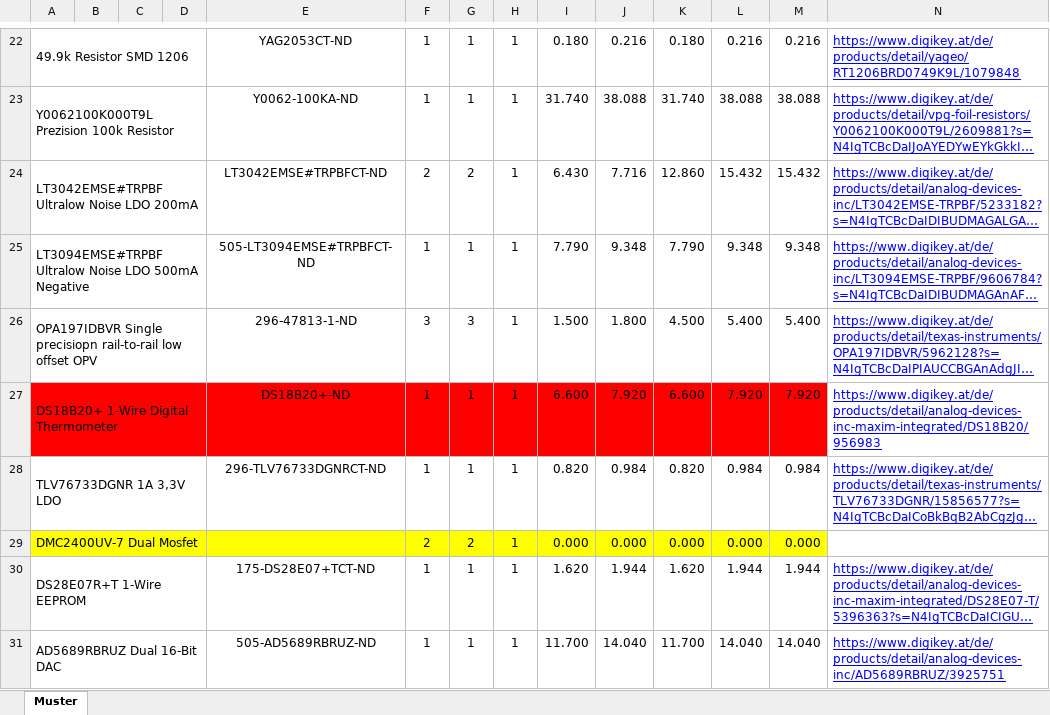
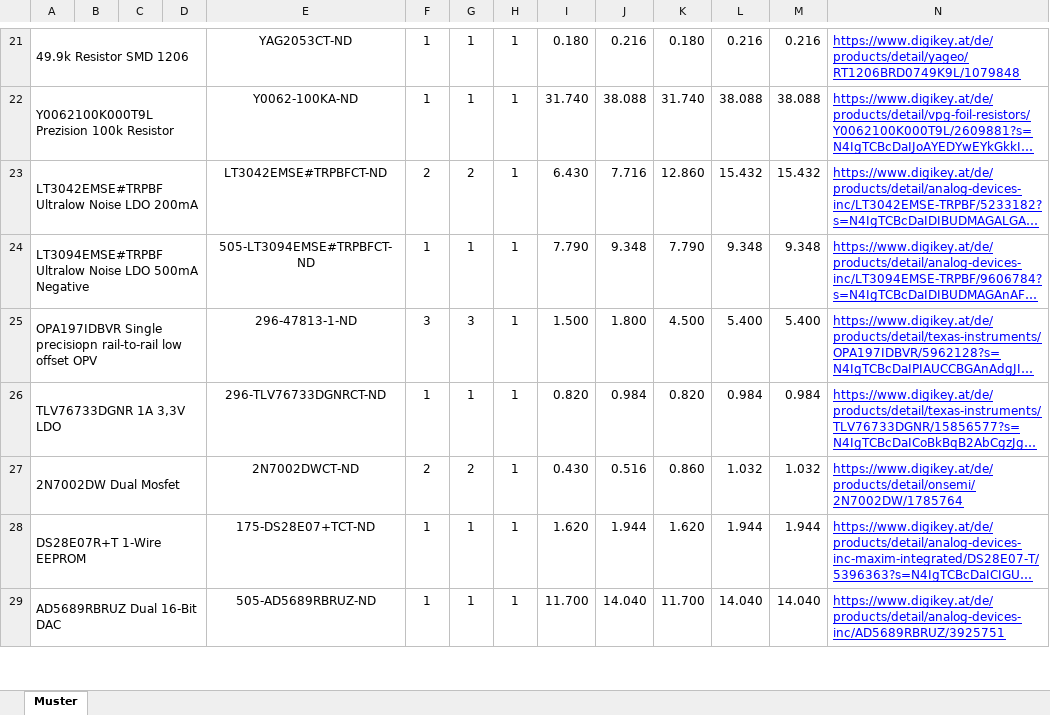
Before and after one commit to SmichaelSmolley/Diplom_Arbeit, an Excel workbook: Hardware/PCB_Project/DIP_V01_Testing/PCB_Project/BOM_DIGIKEY_01_06_2026.xlsx, sheet Muster, drawn as a sheet; only a part is shown, gaps mark what is left out; long unchanged cells end in …; values as stored, in another font and other column widths than the file's, no borders; removed rows and columns are numbered as before the commit, all else as after; rows hold the shown columns only; the diff covers the shown part only; the diff names each change by its address in the sheet, - before the commit and + after, or states it on an @@ line.

```diff
--- a/Hardware/PCB_Project/DIP_V01_Testing/PCB_Project/BOM_DIGIKEY_01_06_2026.xlsx (sheet Muster)
+++ b/Hardware/PCB_Project/DIP_V01_Testing/PCB_Project/BOM_DIGIKEY_01_06_2026.xlsx (sheet Muster)
-row 27: DS18B20+ 1-Wire Digital Thermometer |  |  |  | DS18B20+-ND | 1 | 1 | 1 | 6.600 | 7.920 | 6.600 | 7.920 | 7.920 | https://www.digikey.at/de/products/detail/analog-devices-inc-maxim-integrated/DS18B20/956983
-row 29: DMC2400UV-7 Dual Mosfet |  |  |  |  | 2 | 2 | 1 | 0.000 | 0.000 | 0.000 | 0.000 | 0.000
+row 27: 2N7002DW Dual Mosfet |  |  |  | 2N7002DWCT-ND | 2 | 2 | 1 | 0.430 | 0.516 | 0.860 | 1.032 | 1.032 | https://www.digikey.at/de/products/detail/onsemi/2N7002DW/1785764
```
Also changed, not shown: 1 removed row and 9 edited cells elsewhere in this sheet, formulas that keep their value, 32 other files.
